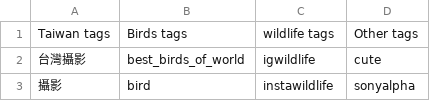
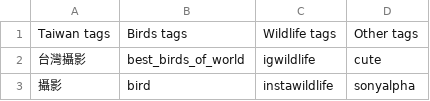
Before and after one commit to hsi-cy/insta_cap_generator, a CSV file: tags.csv, drawn as a sheet; only a part is shown.

```diff
--- a/tags.csv
+++ b/tags.csv
@@ -1,2 +1,2 @@
-Taiwan tags,Birds tags,wildlife tags,Other tags
+Taiwan tags,Birds tags,Wildlife tags,Other tags
 台灣攝影,best_birds_of_world,igwildlife,cute
```
Also changed, not shown: 2 other files.
